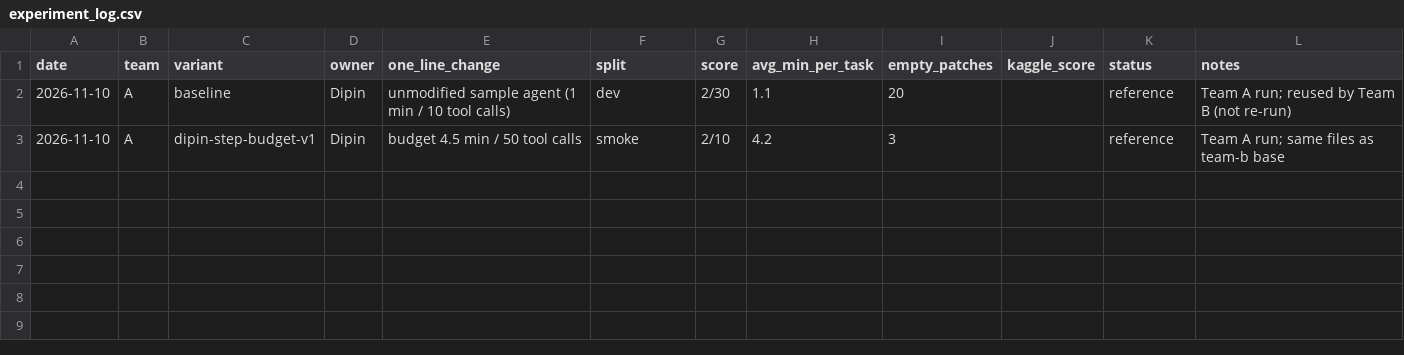
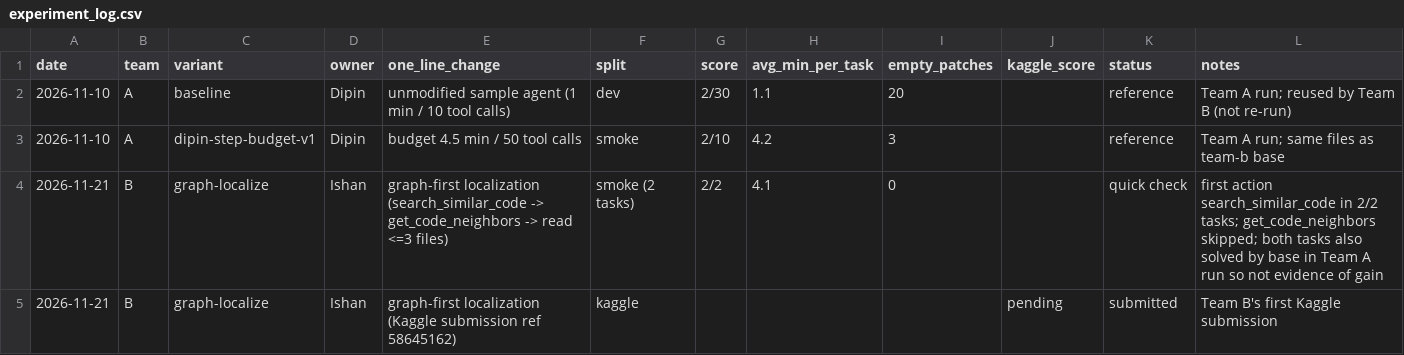
Before and after one commit to DipinJassal/data266-gemm4-group5-a, a CSV file: team-b/docs/experiment_log.csv, drawn as a sheet; the diff names each change by its address in the sheet, - before the commit and + after, or states it on an @@ line.

Commit message:
docs(team-b): log graph-localize 2-task smoke (2/2, 4.1 min) and Kaggle submission

```diff
--- a/team-b/docs/experiment_log.csv
+++ b/team-b/docs/experiment_log.csv
+row 4: 2026-11-21 | B | graph-localize | Ishan | graph-first localization (search_similar_code -> get_code_neighbors -> read <=3 files) | smoke (2 tasks) | 2/2 | 4.1 | 0 |  | quick check | first action search_similar_code in 2/2 tasks; get_code_neighbors skipped; both tasks also solved by base in Team A run so not evidence of gain
+row 5: 2026-11-21 | B | graph-localize | Ishan | graph-first localization (Kaggle submission ref 58645162) | kaggle |  |  |  | pending | submitted | Team B's first Kaggle submission
```
